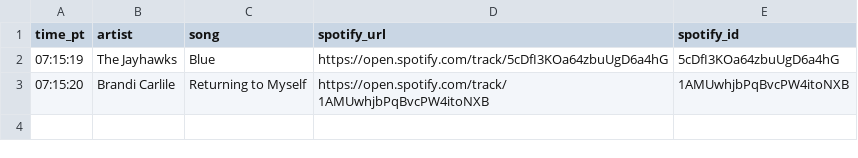
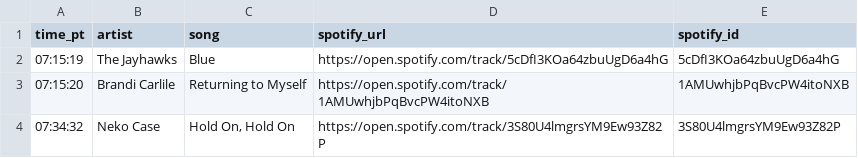
Before and after one commit to dsundt/kexp-john-playlist, a CSV file: data/daily/2025-09-18.csv, drawn as a sheet; the diff names each change by its address in the sheet, - before the commit and + after, or states it on an @@ line.

```diff
--- a/data/daily/2025-09-18.csv
+++ b/data/daily/2025-09-18.csv
+row 4: 07:34:32 | Neko Case | Hold On, Hold On | https://open.spotify.com/track/3S80U4lmgrsYM9Ew93Z82P | 3S80U4lmgrsYM9Ew93Z82P
```
Also changed, not shown: 2 other files.
